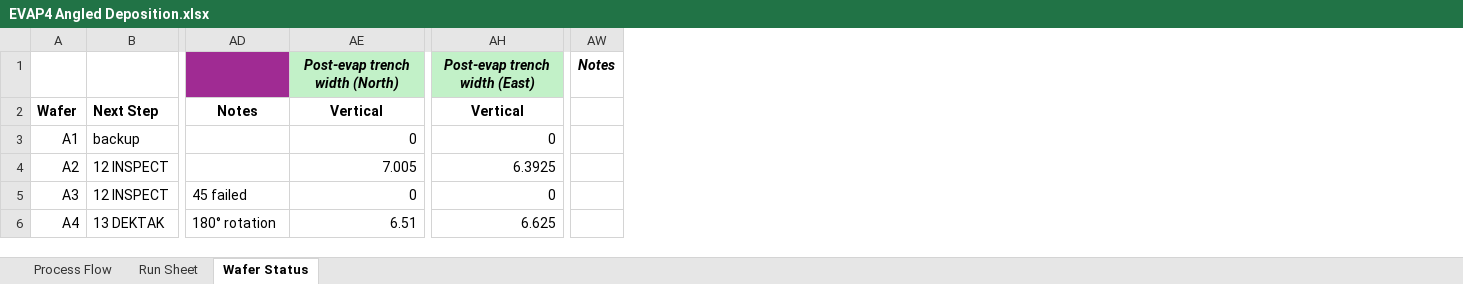
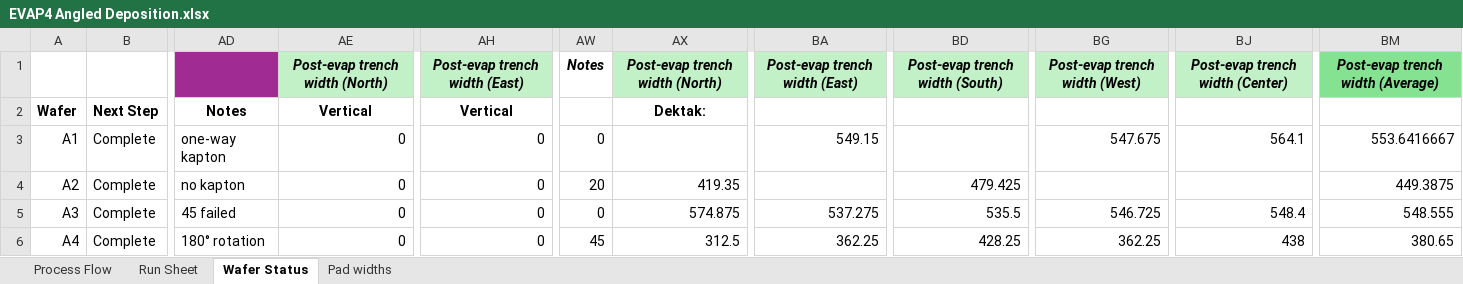
Before and after one commit to mickdeines/EVAP4-Angled-Deposition, an Excel workbook: EVAP4 Angled Deposition.xlsx, sheet Wafer Status, drawn as a sheet; only a part is shown, gaps mark what is left out; values as stored, in another font and other column widths than the file's, no borders; removed rows and columns are numbered as before the commit, all else as after; the diff covers the shown part only; the diff names each change by its address in the sheet, - before the commit and + after, or states it on an @@ line.

```diff
--- a/EVAP4 Angled Deposition.xlsx (sheet Wafer Status)
+++ b/EVAP4 Angled Deposition.xlsx (sheet Wafer Status)
+sheet tab: Pad widths
-column B, rows 2-6: Next Step | backup | 12 INSPECT | 12 INSPECT | 13 DEKTAK
+column B, rows 2-6: Next Step | Complete | Complete | Complete | Complete
-column AW, row 1: Notes
+column AW, rows 1-6: Notes |  | 0 | 20 | 0 | 45
+column AX, rows 1-6: Post-evap trench width (North) | Dektak: |  | 419.35 | 574.875 | 312.5
+column BA, rows 1-6: Post-evap trench width (East) |  | 549.15 |  | 537.275 | 362.25
+column BD, rows 1-6: Post-evap trench width (South) |  |  | 479.425 | 535.5 | 428.25
+column BG, rows 1-6: Post-evap trench width (West) |  | 547.675 |  | 546.725 | 362.25
+column BJ, rows 1-6: Post-evap trench width (Center) |  | 564.1 |  | 548.4 | 438
+column BM, rows 1-6: Post-evap trench width (Average) |  | 553.6416667 | 449.3875 | 548.555 | 380.65
-AD3: (empty)
+AD3: one-way kapton
-AD4: (empty)
+AD4: no kapton
-AE4: 7.005
+AE4: 0
-AH4: 6.3925
+AH4: 0
-AE6: 6.51
+AE6: 0
-AH6: 6.625
+AH6: 0
```
Also changed, not shown: 10 added columns and 86 edited cells elsewhere in this sheet, sheet Run Sheet, formulas that keep their value.
